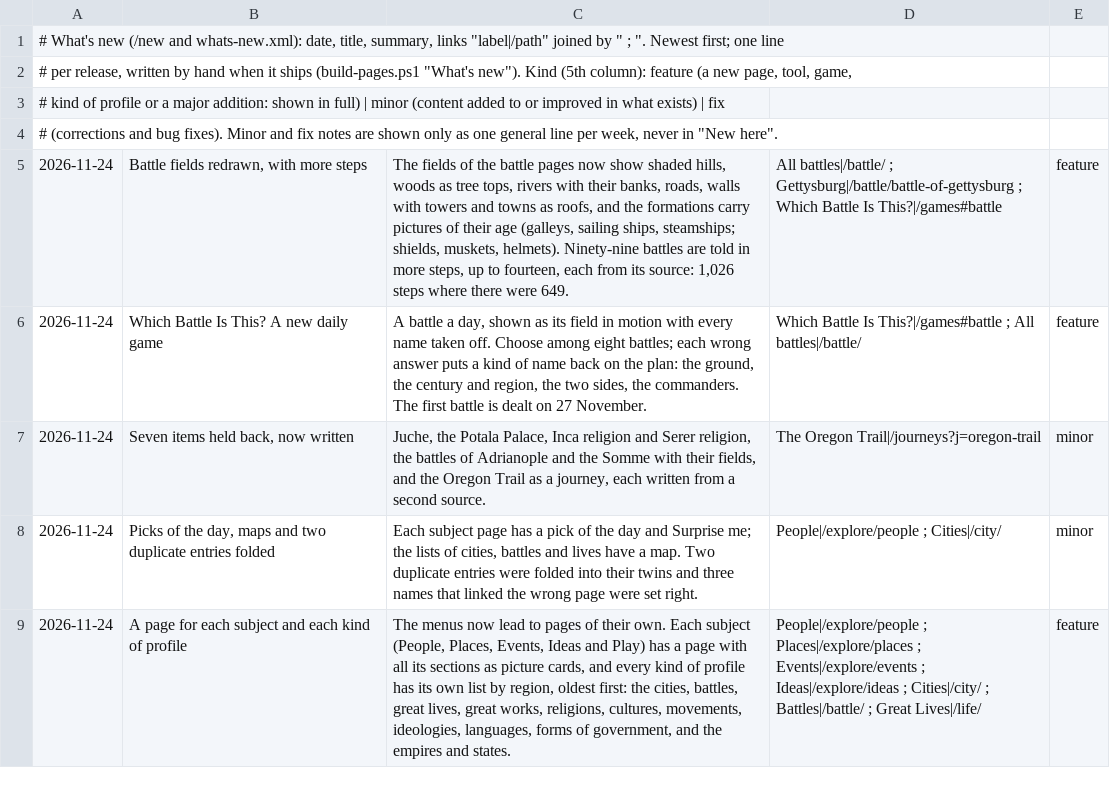
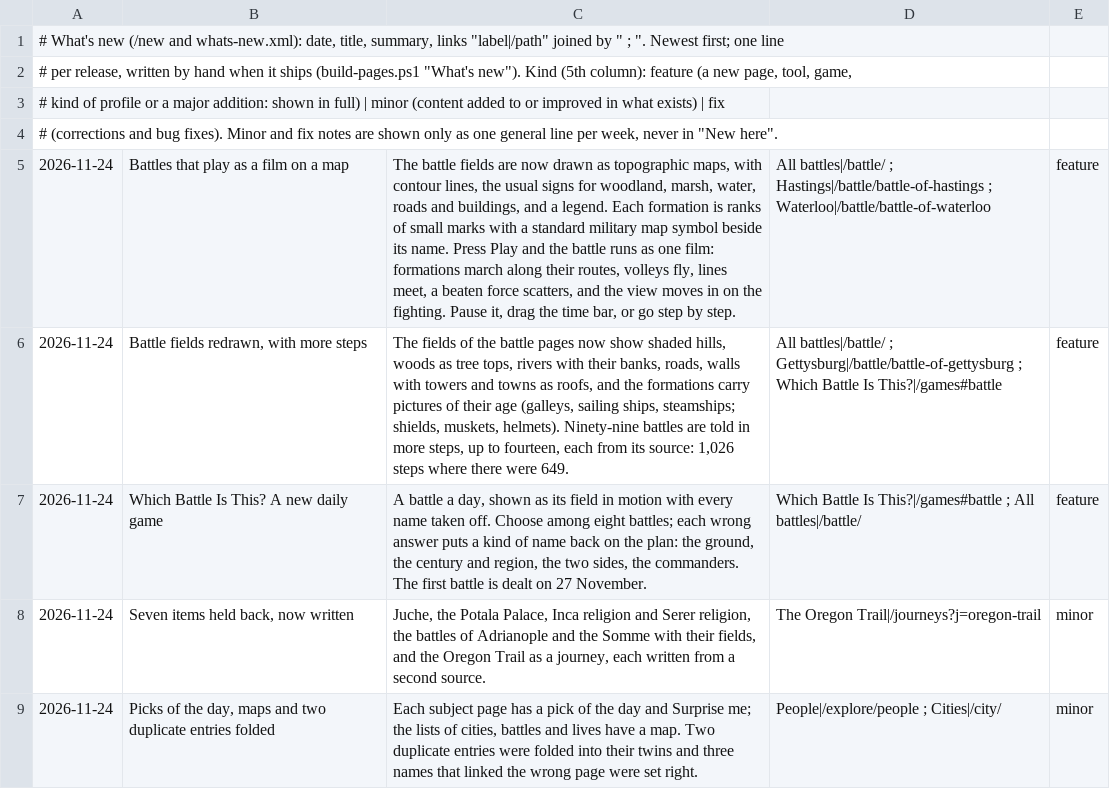
Before and after one commit to FaiyadZaimIshrak/epoch-institute, a TSV file: scripts/whats-new.tsv, drawn as a sheet; only a part is shown; the shorter side is filled out with more unchanged rows; the diff names each change by its address in the sheet, - before the commit and + after, or states it on an @@ line.

```diff
--- a/scripts/whats-new.tsv
+++ b/scripts/whats-new.tsv
+row 5: 2026-11-24 | Battles that play as a film on a map | The battle fields are now drawn as topographic maps, with contour lines, the usual signs for woodland, marsh, water, roads and buildings, and a legend. Each formation is ranks of small marks with a standard military map symbol beside its name. Press Play and the battle runs as one film: formations march along their routes, volleys fly, lines meet, a beaten force scatters, and the view moves in on the fighting. Pause it, drag the time bar, or go step by step. | All battles|/battle/ ; Hastings|/battle/battle-of-hastings ; Waterloo|/battle/battle-of-waterloo | feature
```
Also changed, not shown: 8 other files.
